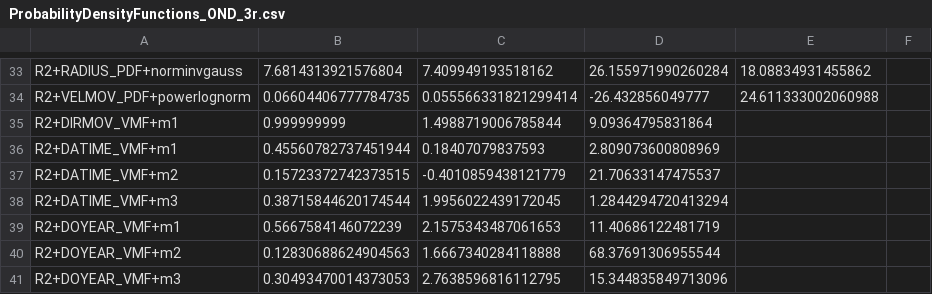
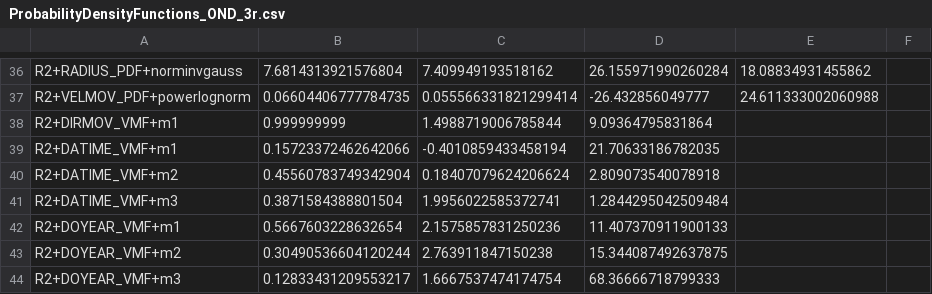
Before and after one commit to feliperiosg/STORM3, a CSV file: model_input/ProbabilityDensityFunctions_OND_3r.csv, drawn as a sheet; only a part is shown, gaps mark what is left out; the diff covers the shown part only.

```diff
--- a/model_input/ProbabilityDensityFunctions_OND_3r.csv
+++ b/model_input/ProbabilityDensityFunctions_OND_3r.csv
@@ -35,7 +38,7 @@ R2+VELMOV_PDF+powerlognorm,0.06604406777784735,0.055566331821299414,-26.43285604
 R2+DIRMOV_VMF+m1,0.999999999,1.4988719006785844,9.09364795831864
-R2+DATIME_VMF+m1,0.45560782737451944,0.18407079837593,2.809073600808969
-R2+DATIME_VMF+m2,0.15723372742373515,-0.4010859438121779,21.70633147475537
-R2+DATIME_VMF+m3,0.38715844620174544,1.9956022439172045,1.2844294720413294
-R2+DOYEAR_VMF+m1,0.5667584146072239,2.1575343487061653,11.40686122481719
-R2+DOYEAR_VMF+m2,0.12830688624904563,1.6667340284118888,68.37691306955544
-R2+DOYEAR_VMF+m3,0.30493470014373053,2.7638596816112795,15.344835849713096
+R2+DATIME_VMF+m1,0.15723372462642066,-0.4010859433458194,21.70633186782035
+R2+DATIME_VMF+m2,0.45560783749342904,0.18407079624206624,2.809073540078918
+R2+DATIME_VMF+m3,0.3871584388801504,1.9956022585372741,1.2844295042509484
+R2+DOYEAR_VMF+m1,0.5667603228632654,2.1575857831250236,11.407370911900133
+R2+DOYEAR_VMF+m2,0.30490536604120244,2.763911847150238,15.344087492637875
+R2+DOYEAR_VMF+m3,0.12833431209553217,1.6667537474174754,68.36666718799333
```
Also changed, not shown: 3 added rows and 36 edited cells elsewhere in this file, model_input/ProbabilityDensityFunctions_MAM_3r.csv, 9 other files.
